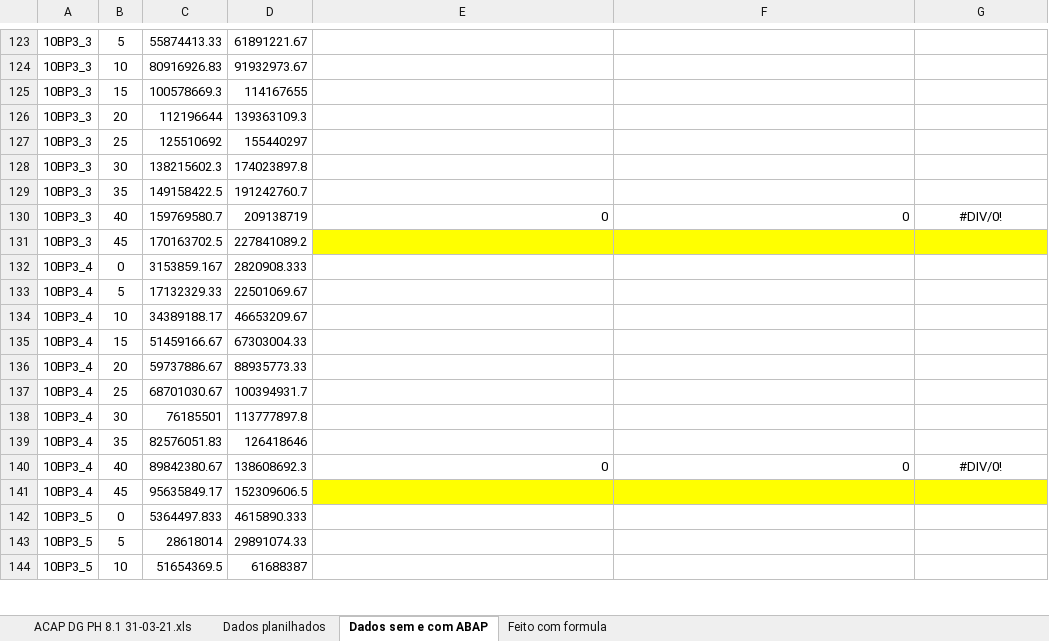
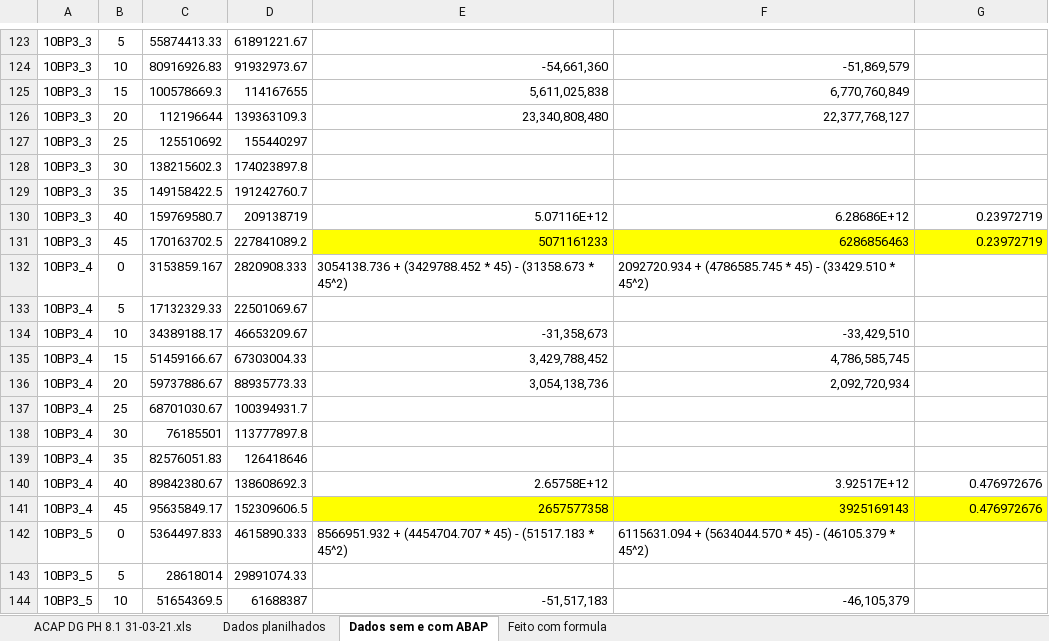
Before and after one commit to abaldezjr/rep-doc, an Excel workbook: doc/ACAP DG PH 8.1 31-03-21.xlsx, sheet Dados sem e com ABAP, drawn as a sheet; only a part is shown, gaps mark what is left out; values as stored, in another font and other column widths than the file's, no borders; charts and pictures not drawn; the diff covers the shown part only; the diff names each change by its address in the sheet, - before the commit and + after, or states it on an @@ line.

```diff
--- a/doc/ACAP DG PH 8.1 31-03-21.xlsx (sheet Dados sem e com ABAP)
+++ b/doc/ACAP DG PH 8.1 31-03-21.xlsx (sheet Dados sem e com ABAP)
-E124: (empty)
+E124: -54,661,360
-F124: (empty)
+F124: -51,869,579
-E125: (empty)
+E125: 5,611,025,838
-F125: (empty)
+F125: 6,770,760,849
-E126: (empty)
+E126: 23,340,808,480
-F126: (empty)
+F126: 22,377,768,127
-E130: 0
+E130: 5.07116E+12
-F130: 0
+F130: 6.28686E+12
-G130: #DIV/0!
+G130: 0.23972719
-G130 alignment: center
+G130 alignment: right
-E131: (empty)
+E131: 5071161233
-F131: (empty)
+F131: 6286856463
-G131: (empty)
+G131: 0.23972719
-E132: (empty)
+E132: 3054138.736 + (3429788.452 * 45) - (31358.673 * 45^2)
-F132: (empty)
+F132: 2092720.934 + (4786585.745 * 45) - (33429.510 * 45^2)
-E134: (empty)
+E134: -31,358,673
-F134: (empty)
+F134: -33,429,510
-E135: (empty)
+E135: 3,429,788,452
-F135: (empty)
+F135: 4,786,585,745
-E136: (empty)
+E136: 3,054,138,736
-F136: (empty)
+F136: 2,092,720,934
-E140: 0
+E140: 2.65758E+12
-F140: 0
+F140: 3.92517E+12
-G140: #DIV/0!
+G140: 0.476972676
-G140 alignment: center
+G140 alignment: right
-E141: (empty)
+E141: 2657577358
-F141: (empty)
+F141: 3925169143
-G141: (empty)
+G141: 0.476972676
-E142: (empty)
+E142: 8566951.932 + (4454704.707 * 45) - (51517.183 * 45^2)
-F142: (empty)
+F142: 6115631.094 + (5634044.570 * 45) - (46105.379 * 45^2)
-E144: (empty)
+E144: -51,517,183
-F144: (empty)
+F144: -46,105,379
```
Also changed, not shown: 69 edited cells and cell formats elsewhere in this sheet, sheet Dados planilhados, charts or pictures, 1 other file.
